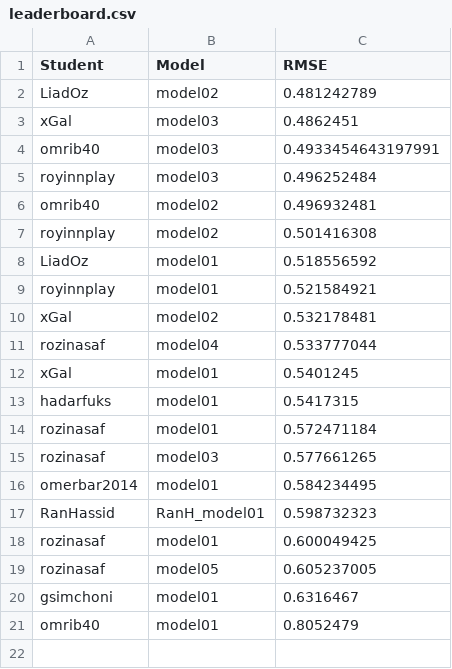
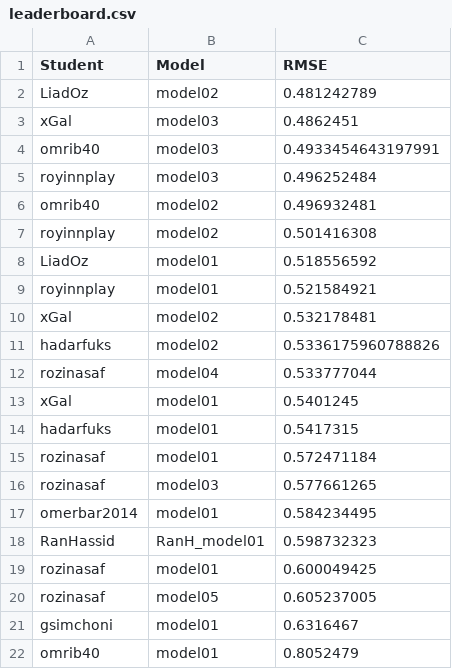
Before and after one commit to DSApps-2023/Class_Slides, a CSV file: leaderboard.csv, drawn as a sheet.

Commit message:
Updates leaderboard

```diff
--- a/leaderboard.csv
+++ b/leaderboard.csv
@@ -10,2 +10,3 @@ royinnplay,model01,0.521584921
 xGal,model02,0.532178481
+hadarfuks,model02,0.5336175960788826
 rozinasaf,model04,0.533777044
```
Also changed, not shown: 1 other file.
